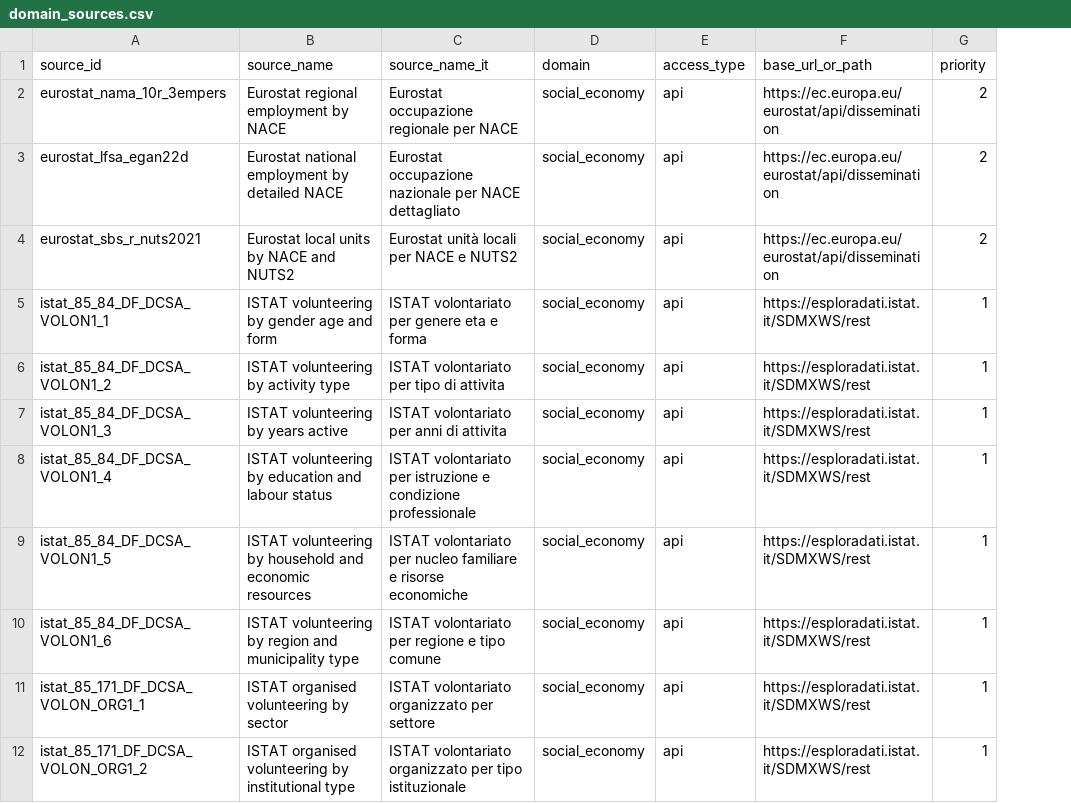
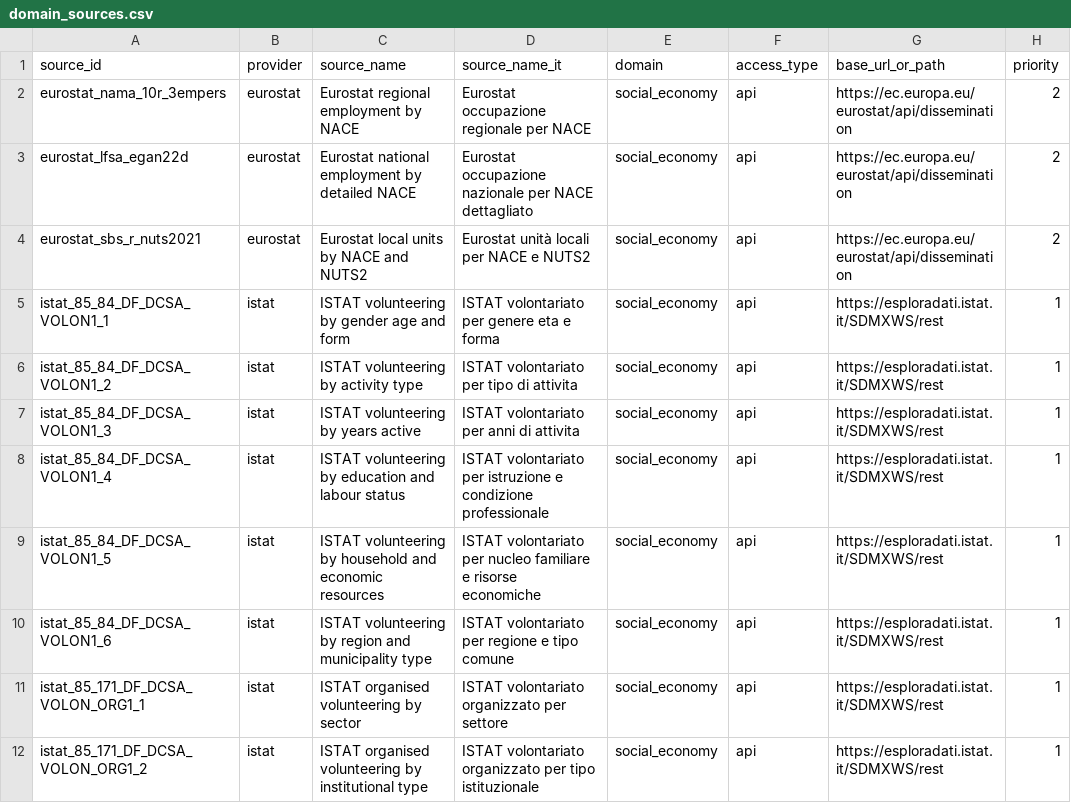
Before and after one commit to greenalexander/aiccon_database, a CSV file: processing/mappings/domain_sources.csv, drawn as a sheet; only a part is shown; the diff names each change by its address in the sheet, - before the commit and + after, or states it on an @@ line.

```diff
--- a/processing/mappings/domain_sources.csv
+++ b/processing/mappings/domain_sources.csv
+column B (provider), rows 2-12: eurostat | eurostat | eurostat | istat | istat | istat | istat | istat | istat | istat | istat
```
Also changed, not shown: 7 other files.
